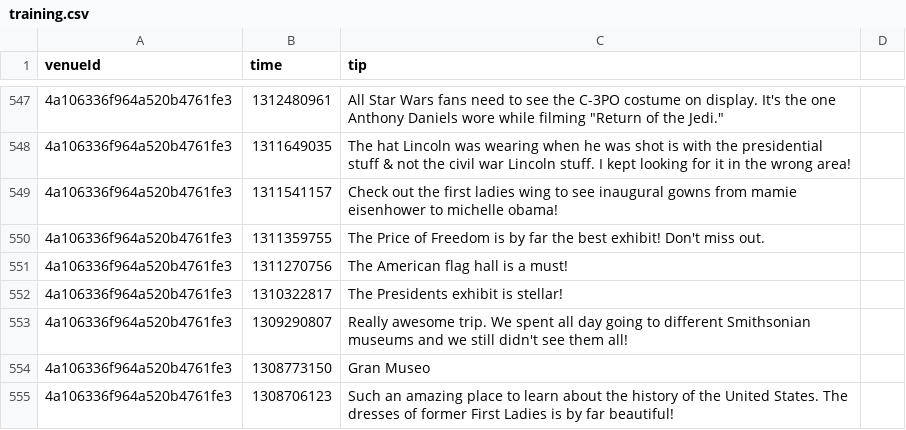
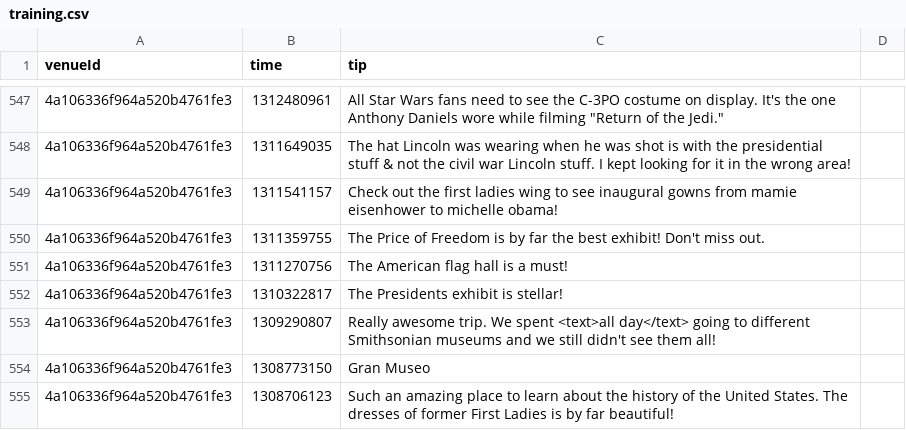
Before and after one commit to digamma-ai/timeextractor, a CSV file: nlpTravelPlannerReviewAnalyzer/src/main/resources/training.csv, drawn as a sheet; only a part is shown, gaps mark what is left out; the diff covers the shown part only.

```diff
--- a/nlpTravelPlannerReviewAnalyzer/src/main/resources/training.csv
+++ b/nlpTravelPlannerReviewAnalyzer/src/main/resources/training.csv
@@ -552,3 +552,3 @@ venueId,time,tip
 4a106336f964a520b4761fe3,1310322817,The Presidents exhibit is stellar!
-4a106336f964a520b4761fe3,1309290807,Really awesome trip. We spent all day going to different Smithsonian museums and we still didn't see them all!
+4a106336f964a520b4761fe3,1309290807,Really awesome trip. We spent <text>all day</text> going to different Smithsonian museums and we still didn't see them all!
 4a106336f964a520b4761fe3,1308773150,Gran Museo
```
Also changed, not shown: 3 added rows and 9 edited cells elsewhere in this file, 4 other files.
